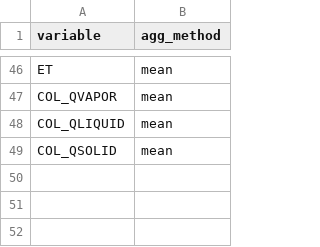
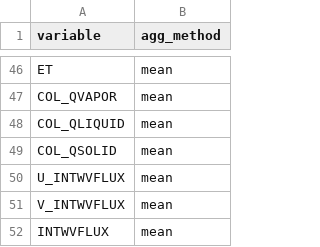
Before and after one commit to benatouba/wave, a CSV file: res/post/variables_2d_wpp.csv, drawn as a sheet; only a part is shown, gaps mark what is left out; the diff names each change by its address in the sheet, - before the commit and + after, or states it on an @@ line.

```diff
--- a/res/post/variables_2d_wpp.csv
+++ b/res/post/variables_2d_wpp.csv
+row 50: U_INTWVFLUX | mean
+row 51: V_INTWVFLUX | mean
+row 52: INTWVFLUX | mean
```
Also changed, not shown: res/post/variables_3d_wpp.csv, 1 other file.
